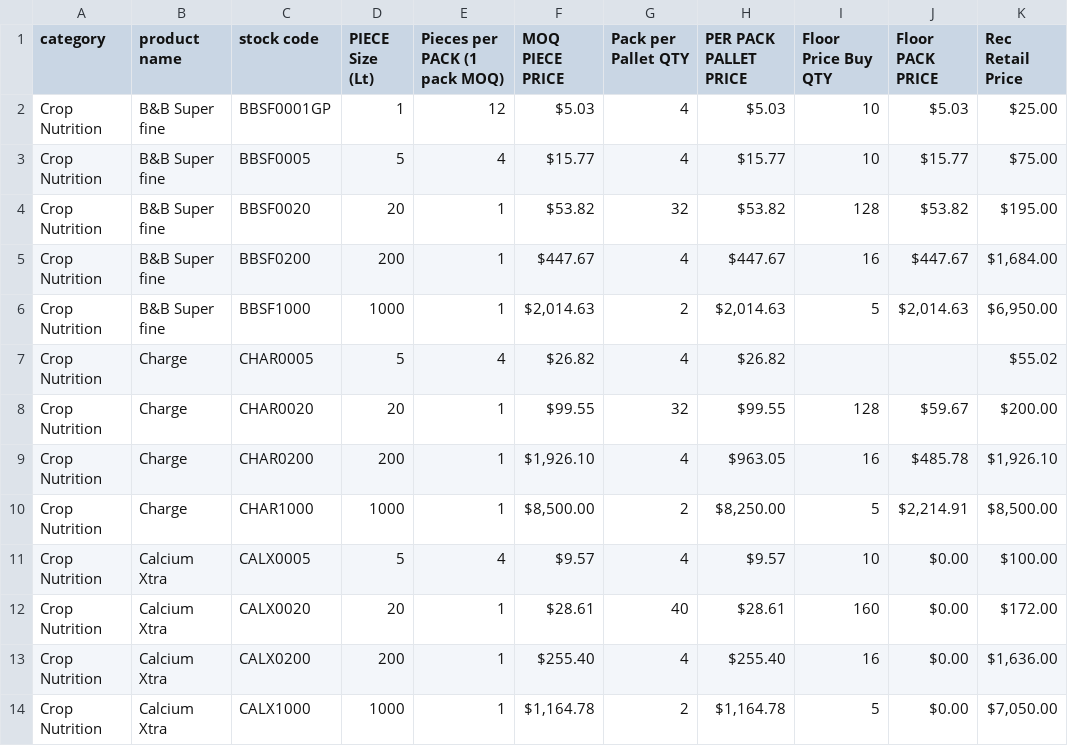
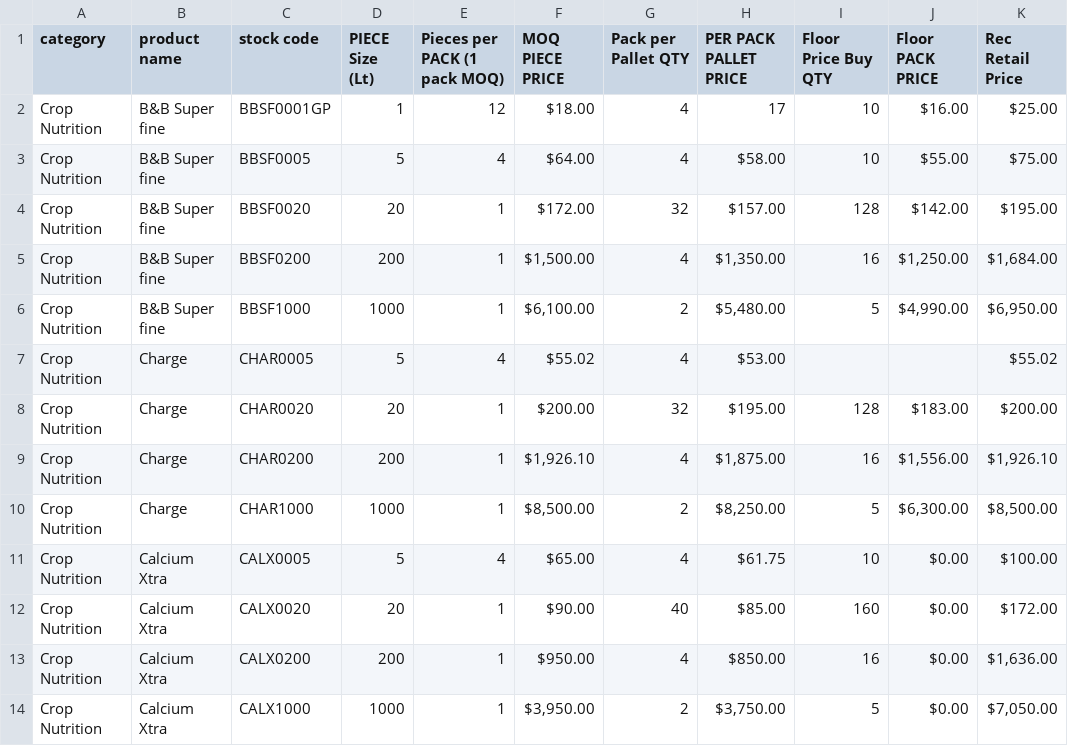
Before and after one commit to Craterus77/gapriceapp, a CSV file: public/Productpricelist25090.csv, drawn as a sheet; only a part is shown; the diff covers the shown part only; the diff names each change by its address in the sheet, - before the commit and + after, or states it on an @@ line.

```diff
--- a/public/Productpricelist25090.csv
+++ b/public/Productpricelist25090.csv
-F2 (MOQ PIECE PRICE): $5.03
+F2 (MOQ PIECE PRICE): $18.00
-H2 (PER PACK PALLET PRICE): $5.03
+H2 (PER PACK PALLET PRICE): 17
-J2 (Floor PACK PRICE): $5.03
+J2 (Floor PACK PRICE): $16.00
-F3 (MOQ PIECE PRICE): $15.77
+F3 (MOQ PIECE PRICE): $64.00
-H3 (PER PACK PALLET PRICE): $15.77
+H3 (PER PACK PALLET PRICE): $58.00
-J3 (Floor PACK PRICE): $15.77
+J3 (Floor PACK PRICE): $55.00
-F4 (MOQ PIECE PRICE): $53.82
+F4 (MOQ PIECE PRICE): $172.00
-H4 (PER PACK PALLET PRICE): $53.82
+H4 (PER PACK PALLET PRICE): $157.00
-J4 (Floor PACK PRICE): $53.82
+J4 (Floor PACK PRICE): $142.00
-F5 (MOQ PIECE PRICE): $447.67
+F5 (MOQ PIECE PRICE): $1,500.00
-H5 (PER PACK PALLET PRICE): $447.67
+H5 (PER PACK PALLET PRICE): $1,350.00
-J5 (Floor PACK PRICE): $447.67
+J5 (Floor PACK PRICE): $1,250.00
-F6 (MOQ PIECE PRICE): $2,014.63
+F6 (MOQ PIECE PRICE): $6,100.00
-H6 (PER PACK PALLET PRICE): $2,014.63
+H6 (PER PACK PALLET PRICE): $5,480.00
-J6 (Floor PACK PRICE): $2,014.63
+J6 (Floor PACK PRICE): $4,990.00
-F7 (MOQ PIECE PRICE): $26.82
+F7 (MOQ PIECE PRICE): $55.02
-H7 (PER PACK PALLET PRICE): $26.82
+H7 (PER PACK PALLET PRICE): $53.00
-F8 (MOQ PIECE PRICE): $99.55
+F8 (MOQ PIECE PRICE): $200.00
-H8 (PER PACK PALLET PRICE): $99.55
+H8 (PER PACK PALLET PRICE): $195.00
-J8 (Floor PACK PRICE): $59.67
+J8 (Floor PACK PRICE): $183.00
-H9 (PER PACK PALLET PRICE): $963.05
+H9 (PER PACK PALLET PRICE): $1,875.00
-J9 (Floor PACK PRICE): $485.78
+J9 (Floor PACK PRICE): $1,556.00
-J10 (Floor PACK PRICE): $2,214.91
+J10 (Floor PACK PRICE): $6,300.00
-F11 (MOQ PIECE PRICE): $9.57
+F11 (MOQ PIECE PRICE): $65.00
-H11 (PER PACK PALLET PRICE): $9.57
+H11 (PER PACK PALLET PRICE): $61.75
-F12 (MOQ PIECE PRICE): $28.61
+F12 (MOQ PIECE PRICE): $90.00
-H12 (PER PACK PALLET PRICE): $28.61
+H12 (PER PACK PALLET PRICE): $85.00
-F13 (MOQ PIECE PRICE): $255.40
+F13 (MOQ PIECE PRICE): $950.00
-H13 (PER PACK PALLET PRICE): $255.40
+H13 (PER PACK PALLET PRICE): $850.00
-F14 (MOQ PIECE PRICE): $1,164.78
+F14 (MOQ PIECE PRICE): $3,950.00
-H14 (PER PACK PALLET PRICE): $1,164.78
+H14 (PER PACK PALLET PRICE): $3,750.00
```
Also changed, not shown: 50 edited cells elsewhere in this file, src/csv/Productpricelist25090.csv.
